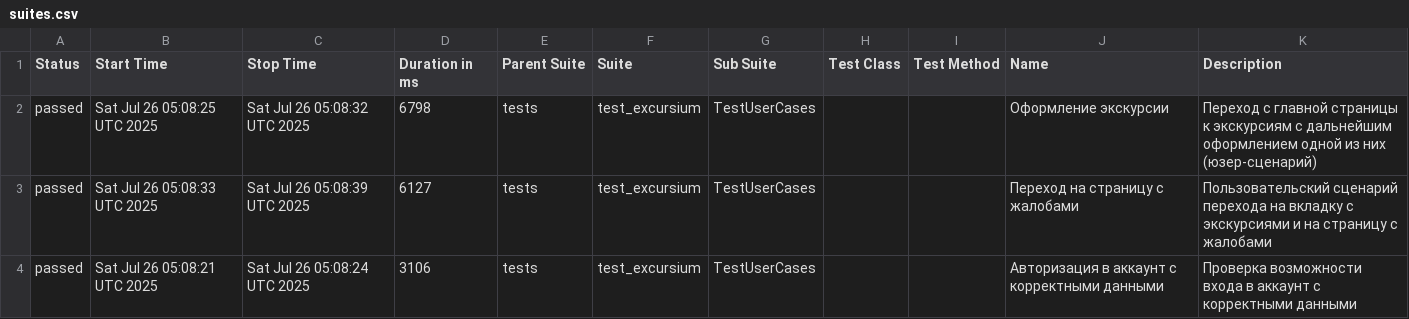
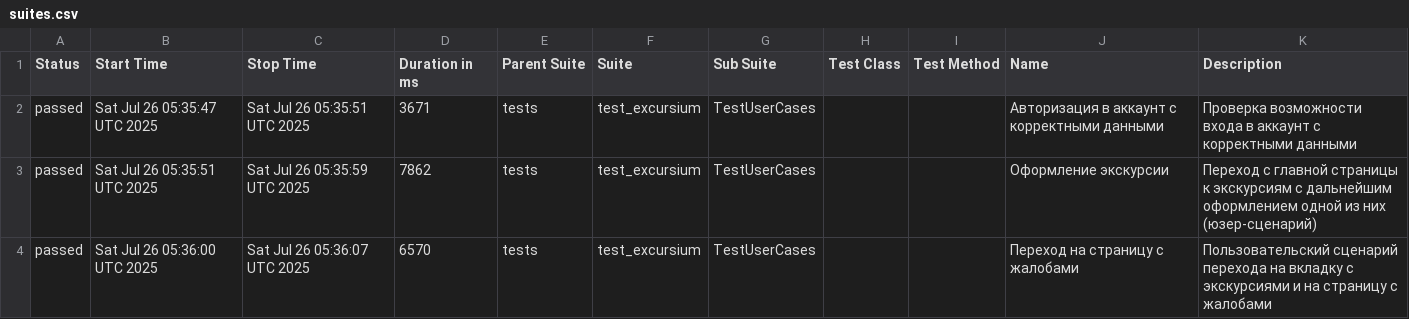
Before and after one commit to AlbertMaratovich/Excursium_project, a CSV file: data/suites.csv, drawn as a sheet.

Commit message:
Deploying to gh-pages from @ AlbertMaratovich/Excursium_project@dc7018acf51db7062fc05002c807eba7b1d0ec6c 🚀

```diff
--- a/data/suites.csv
+++ b/data/suites.csv
@@ -1,4 +1,4 @@
 "Status","Start Time","Stop Time","Duration in ms","Parent Suite","Suite","Sub Suite","Test Class","Test Method","Name","Description"
-"passed","Sat Jul 26 05:08:25 UTC 2025","Sat Jul 26 05:08:32 UTC 2025","6798","tests","test_excursium","TestUserCases","","","Оформление экскурсии","Переход с главной страницы к экскурсиям с дальнейшим оформлением одной из них (юзер-сценарий)"
-"passed","Sat Jul 26 05:08:33 UTC 2025","Sat Jul 26 05:08:39 UTC 2025","6127","tests","test_excursium","TestUserCases","","","Переход на страницу с жалобами","Пользовательский сценарий перехода на вкладку с экскурсиями и на страницу с жалобами"
-"passed","Sat Jul 26 05:08:21 UTC 2025","Sat Jul 26 05:08:24 UTC 2025","3106","tests","test_excursium","TestUserCases","","","Авторизация в аккаунт с корректными данными","Проверка возможности входа в аккаунт с корректными данными"
+"passed","Sat Jul 26 05:35:47 UTC 2025","Sat Jul 26 05:35:51 UTC 2025","3671","tests","test_excursium","TestUserCases","","","Авторизация в аккаунт с корректными данными","Проверка возможности входа в аккаунт с корректными данными"
+"passed","Sat Jul 26 05:35:51 UTC 2025","Sat Jul 26 05:35:59 UTC 2025","7862","tests","test_excursium","TestUserCases","","","Оформление экскурсии","Переход с главной страницы к экскурсиям с дальнейшим оформлением одной из них (юзер-сценарий)"
+"passed","Sat Jul 26 05:36:00 UTC 2025","Sat Jul 26 05:36:07 UTC 2025","6570","tests","test_excursium","TestUserCases","","","Переход на страницу с жалобами","Пользовательский сценарий перехода на вкладку с экскурсиями и на страницу с жалобами"
```
Also changed, not shown: 21 other files.
